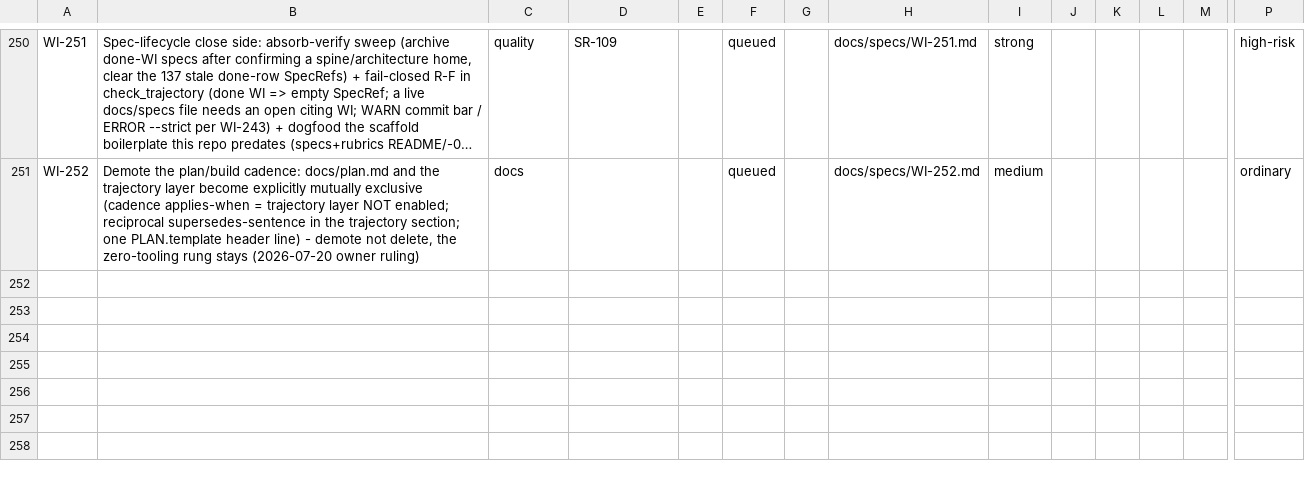
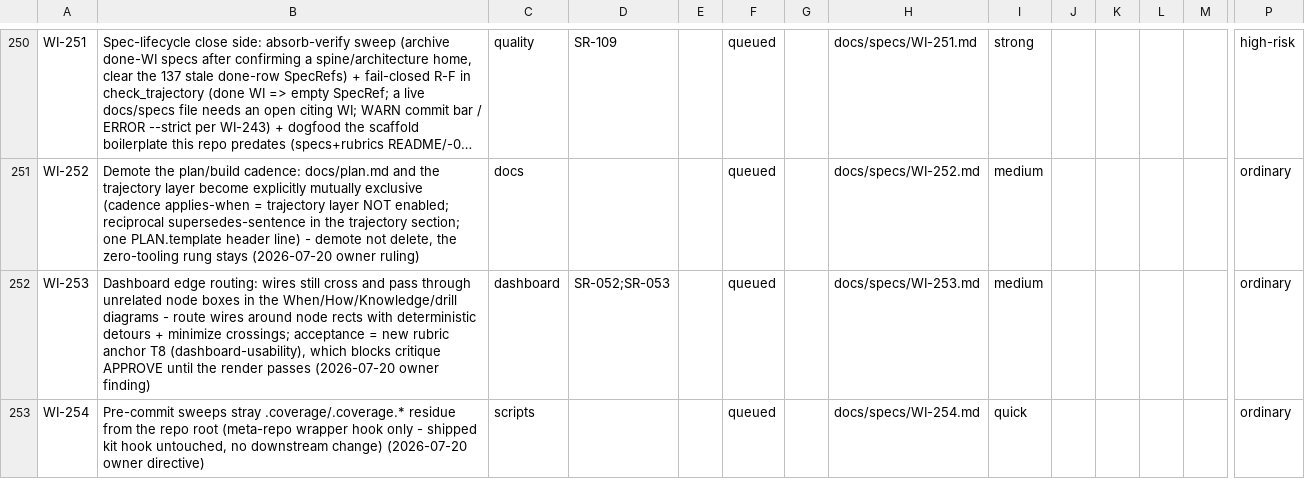
Before and after one commit to diytechy/ai-template, a CSV file: docs/requirements/work-items.csv, drawn as a sheet; only a part is shown, gaps mark what is left out; long unchanged cells end in …; rows hold the shown columns only; the diff names each change by its address in the sheet, - before the commit and + after, or states it on an @@ line.

```diff
--- a/docs/requirements/work-items.csv
+++ b/docs/requirements/work-items.csv
+row 252: WI-253 | Dashboard edge routing: wires still cross and pass through unrelated node boxes in the When/How/Knowledge/drill diagrams - route wires around node rects with deterministic detours + minimize crossings; acceptance = new rubric anchor T8 (dashboard-usability), which blocks critique APPROVE until the render passes (2026-07-20 owner finding) | dashboard | SR-052;SR-053 |  | queued |  | docs/specs/WI-253.md | medium |  |  |  |  | ordinary
+row 253: WI-254 | Pre-commit sweeps stray .coverage/.coverage.* residue from the repo root (meta-repo wrapper hook only - shipped kit hook untouched, no downstream change) (2026-07-20 owner directive) | scripts |  |  | queued |  | docs/specs/WI-254.md | quick |  |  |  |  | ordinary
```
Also changed, not shown: 5 other files.
